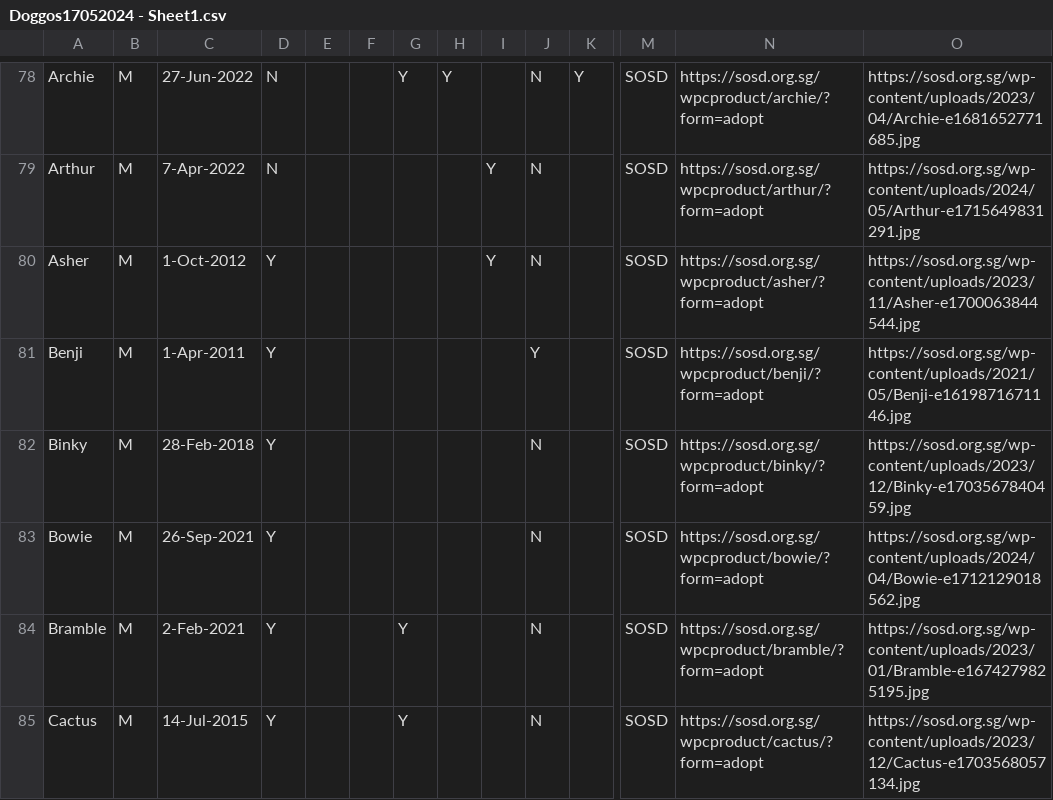
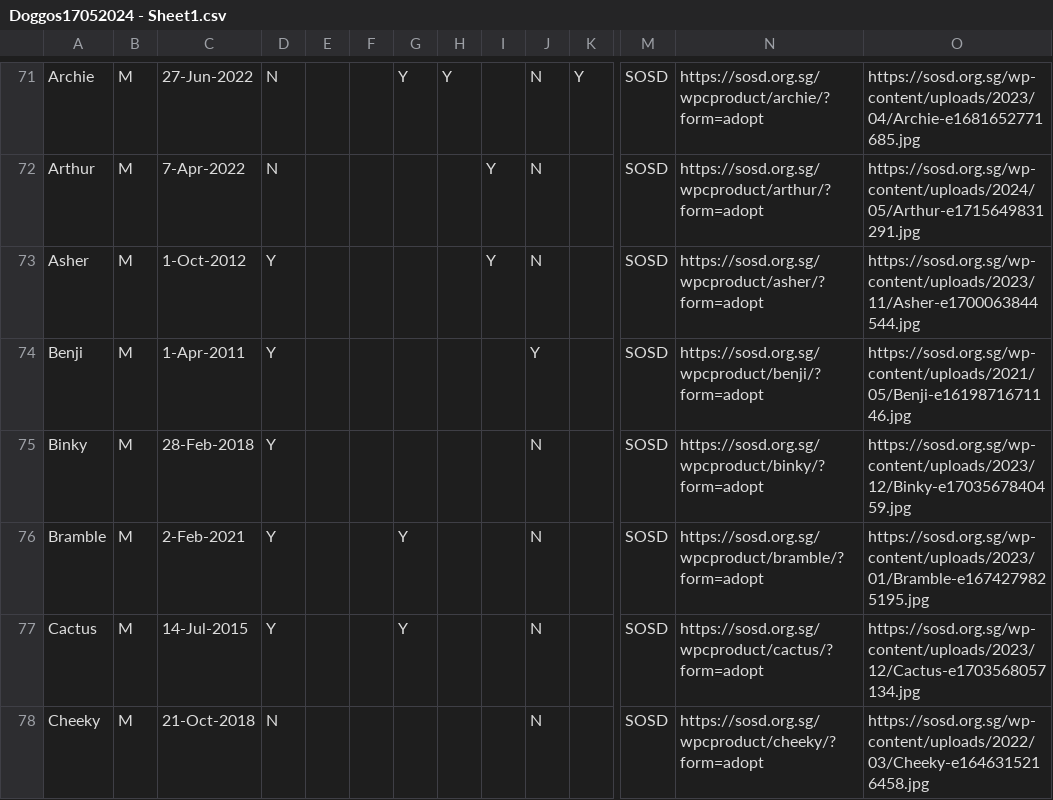
Before and after one commit to Charmainetannlb/Pawright, a CSV file: Data/Doggos17052024 - Sheet1.csv, drawn as a sheet; only a part is shown, gaps mark what is left out; the shorter side is filled out with more unchanged rows; removed rows and columns are numbered as before the commit, all else as after; rows hold the shown columns only; the diff covers the shown part only; the diff names each change by its address in the sheet, - before the commit and + after, or states it on an @@ line.

```diff
--- a/Data/Doggos17052024 - Sheet1.csv
+++ b/Data/Doggos17052024 - Sheet1.csv
-row 83: Bowie | M | 26-Sep-2021 | Y |  |  |  |  |  | N |  | SOSD | https://sosd.org.sg/wpcproduct/bowie/?form=adopt | https://sosd.org.sg/wp-content/uploads/2024/04/Bowie-e1712129018562.jpg
```
Also changed, not shown: 3 added rows, 13 removed rows and 9 edited cells elsewhere in this file.
